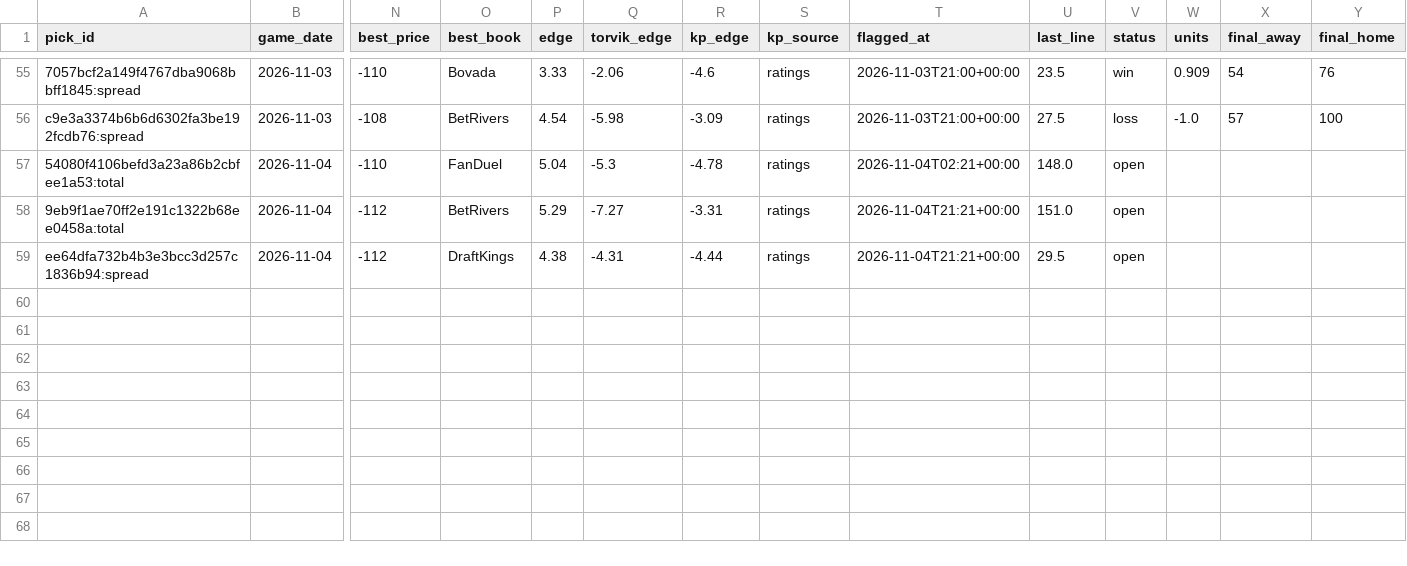
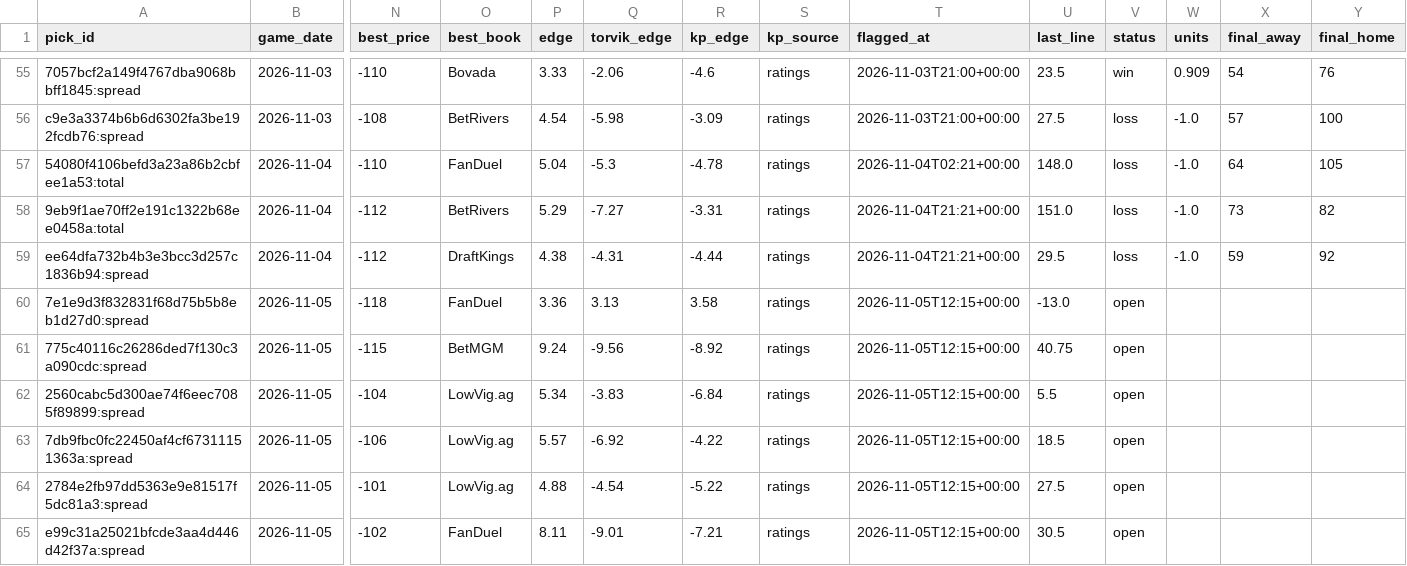
Before and after one commit to wheehawk/CBB_Mispricing, a CSV file: data/picks.csv, drawn as a sheet; only a part is shown, gaps mark what is left out; rows hold the shown columns only; the diff names each change by its address in the sheet, - before the commit and + after, or states it on an @@ line.

```diff
--- a/data/picks.csv
+++ b/data/picks.csv
-V57:V59 (status): open
+V57:V59 (status): loss
-W57:W59 (units): (empty)
+W57:W59 (units): -1.0
-X57 (final_away): (empty)
+X57 (final_away): 64
-Y57 (final_home): (empty)
+Y57 (final_home): 105
-X58 (final_away): (empty)
+X58 (final_away): 73
-Y58 (final_home): (empty)
+Y58 (final_home): 82
-X59 (final_away): (empty)
+X59 (final_away): 59
-Y59 (final_home): (empty)
+Y59 (final_home): 92
+row 60: 7e1e9d3f832831f68d75b5b8eb1d27d0:spread | 2026-11-05 | -118 | FanDuel | 3.36 | 3.13 | 3.58 | ratings | 2026-11-05T12:15+00:00 | -13.0 | open
+row 61: 775c40116c26286ded7f130c3a090cdc:spread | 2026-11-05 | -115 | BetMGM | 9.24 | -9.56 | -8.92 | ratings | 2026-11-05T12:15+00:00 | 40.75 | open
+row 62: 2560cabc5d300ae74f6eec7085f89899:spread | 2026-11-05 | -104 | LowVig.ag | 5.34 | -3.83 | -6.84 | ratings | 2026-11-05T12:15+00:00 | 5.5 | open
+row 63: 7db9fbc0fc22450af4cf67311151363a:spread | 2026-11-05 | -106 | LowVig.ag | 5.57 | -6.92 | -4.22 | ratings | 2026-11-05T12:15+00:00 | 18.5 | open
+row 64: 2784e2fb97dd5363e9e81517f5dc81a3:spread | 2026-11-05 | -101 | LowVig.ag | 4.88 | -4.54 | -5.22 | ratings | 2026-11-05T12:15+00:00 | 27.5 | open
+row 65: e99c31a25021bfcde3aa4d446d42f37a:spread | 2026-11-05 | -102 | FanDuel | 8.11 | -9.01 | -7.21 | ratings | 2026-11-05T12:15+00:00 | 30.5 | open
```
Also changed, not shown: 2 other files.
